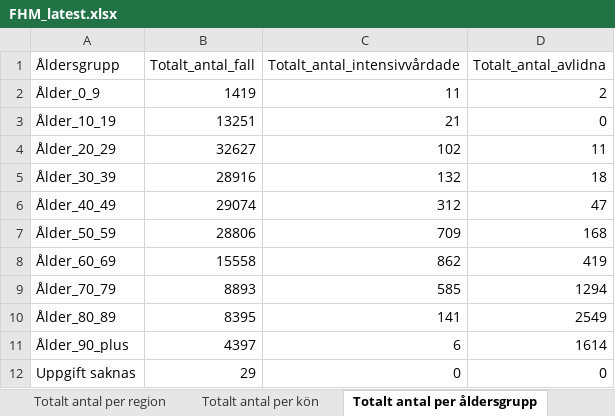
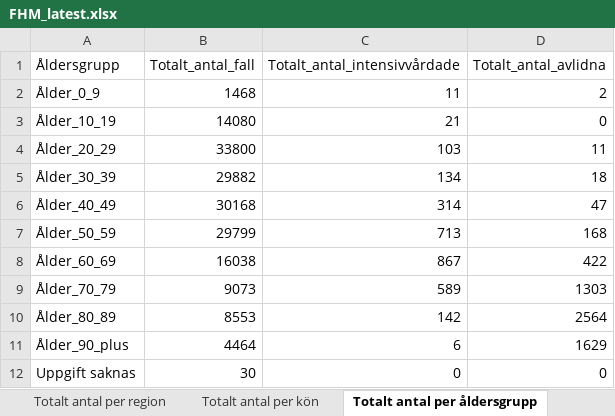
Before and after one commit to adamaltmejd/sse_cern, an Excel workbook: data/FHM/FHM_latest.xlsx, sheet Totalt antal per åldersgrupp, drawn as a sheet; values as stored, in another font and other column widths than the file's, no borders; the diff names each change by its address in the sheet, - before the commit and + after, or states it on an @@ line.

```diff
--- a/data/FHM/FHM_latest.xlsx (sheet Totalt antal per åldersgrupp)
+++ b/data/FHM/FHM_latest.xlsx (sheet Totalt antal per åldersgrupp)
-B2 (Totalt_antal_fall): 1419
+B2 (Totalt_antal_fall): 1468
-B3 (Totalt_antal_fall): 13251
+B3 (Totalt_antal_fall): 14080
-B4 (Totalt_antal_fall): 32627
+B4 (Totalt_antal_fall): 33800
-C4 (Totalt_antal_intensivvårdade): 102
+C4 (Totalt_antal_intensivvårdade): 103
-B5 (Totalt_antal_fall): 28916
+B5 (Totalt_antal_fall): 29882
-C5 (Totalt_antal_intensivvårdade): 132
+C5 (Totalt_antal_intensivvårdade): 134
-B6 (Totalt_antal_fall): 29074
+B6 (Totalt_antal_fall): 30168
-C6 (Totalt_antal_intensivvårdade): 312
+C6 (Totalt_antal_intensivvårdade): 314
-B7 (Totalt_antal_fall): 28806
+B7 (Totalt_antal_fall): 29799
-C7 (Totalt_antal_intensivvårdade): 709
+C7 (Totalt_antal_intensivvårdade): 713
-B8 (Totalt_antal_fall): 15558
+B8 (Totalt_antal_fall): 16038
-C8 (Totalt_antal_intensivvårdade): 862
+C8 (Totalt_antal_intensivvårdade): 867
-D8 (Totalt_antal_avlidna): 419
+D8 (Totalt_antal_avlidna): 422
-B9 (Totalt_antal_fall): 8893
+B9 (Totalt_antal_fall): 9073
-C9 (Totalt_antal_intensivvårdade): 585
+C9 (Totalt_antal_intensivvårdade): 589
-D9 (Totalt_antal_avlidna): 1294
+D9 (Totalt_antal_avlidna): 1303
-B10 (Totalt_antal_fall): 8395
+B10 (Totalt_antal_fall): 8553
-C10 (Totalt_antal_intensivvårdade): 141
+C10 (Totalt_antal_intensivvårdade): 142
-D10 (Totalt_antal_avlidna): 2549
+D10 (Totalt_antal_avlidna): 2564
-B11 (Totalt_antal_fall): 4397
+B11 (Totalt_antal_fall): 4464
-D11 (Totalt_antal_avlidna): 1614
+D11 (Totalt_antal_avlidna): 1629
-B12 (Totalt_antal_fall): 29
+B12 (Totalt_antal_fall): 30
```
Also changed, not shown: sheet Antal per dag region, sheet Totalt antal per region, sheet Antal avlidna per dag, sheet Totalt antal per kön, sheet Antal intensivvårdade per dag, other sheet tabs, 1 other file.
